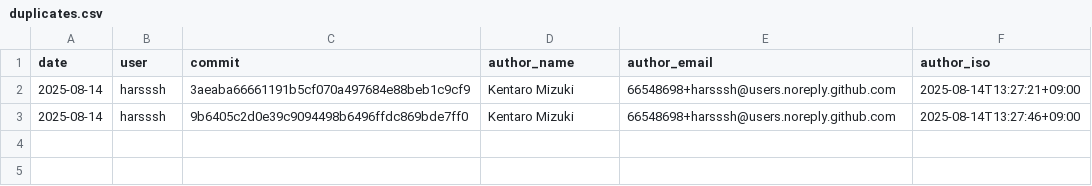
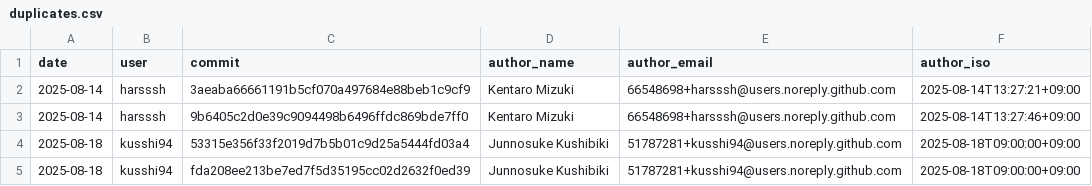
Before and after one commit to harsssh/morning-chores, a CSV file: data/duplicates.csv, drawn as a sheet; the diff names each change by its address in the sheet, - before the commit and + after, or states it on an @@ line.

```diff
--- a/data/duplicates.csv
+++ b/data/duplicates.csv
+row 4: 2025-08-18 | kusshi94 | 53315e356f33f2019d7b5b01c9d25a5444fd03a4 | Junnosuke Kushibiki | 51787281+kusshi94@users.noreply.github.com | 2025-08-18T09:00:00+09:00
+row 5: 2025-08-18 | kusshi94 | fda208ee213be7ed7f5d35195cc02d2632f0ed39 | Junnosuke Kushibiki | 51787281+kusshi94@users.noreply.github.com | 2025-08-18T09:00:00+09:00
```
Also changed, not shown: data/attendance.csv, 3 other files.
